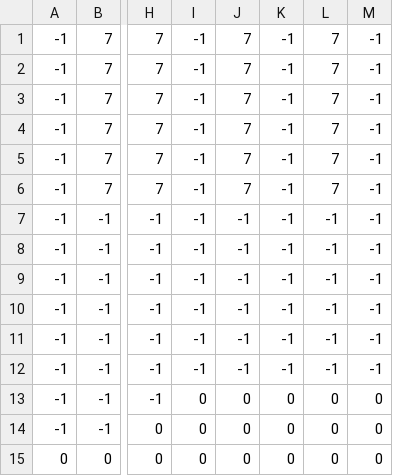
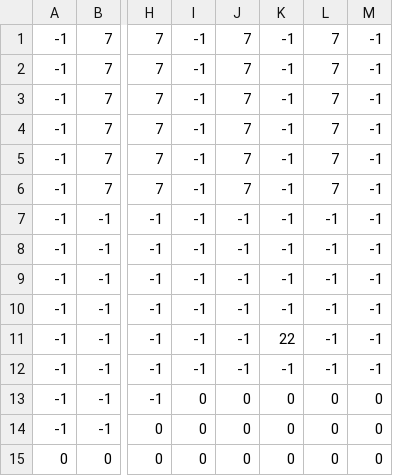
Before and after one commit to TheEliteCoder1/Utopian-Quest-Game, a CSV file: levels/1.csv, drawn as a sheet; only a part is shown, gaps mark what is left out; the diff names each change by its address in the sheet, - before the commit and + after, or states it on an @@ line.

```diff
--- a/levels/1.csv
+++ b/levels/1.csv
-K11: -1
+K11: 22
```
Also changed, not shown: 4 other files.
